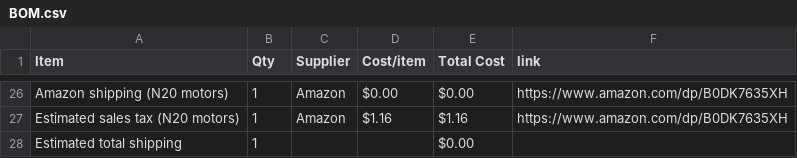
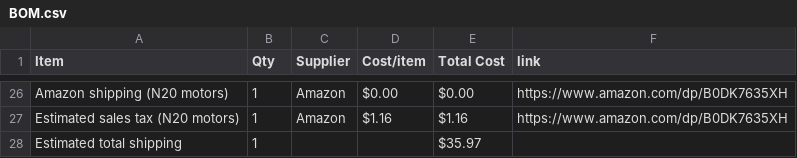
Before and after one commit to CodeNova-X/PicoScout1, a CSV file: BOM.csv, drawn as a sheet; only a part is shown, gaps mark what is left out.

Commit message:
Sync PicoScout1 from Half Life

```diff
--- a/BOM.csv
+++ b/BOM.csv
@@ -27,2 +27,2 @@ Amazon shipping (N20 motors),1,Amazon,$0.00,$0.00,https://www.amazon.com/dp/B0DK
 Estimated sales tax (N20 motors),1,Amazon,$1.16,$1.16,https://www.amazon.com/dp/B0DK7635XH
-Estimated total shipping,1,,,$0.00,
+Estimated total shipping,1,,,$35.97,
```
